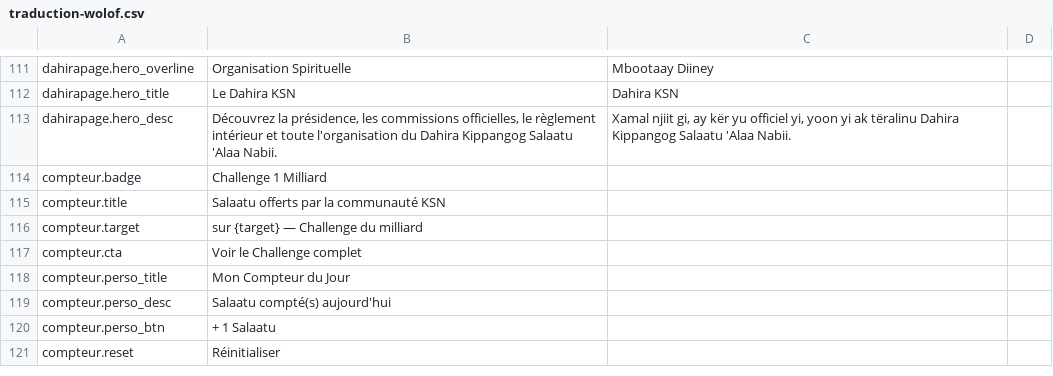
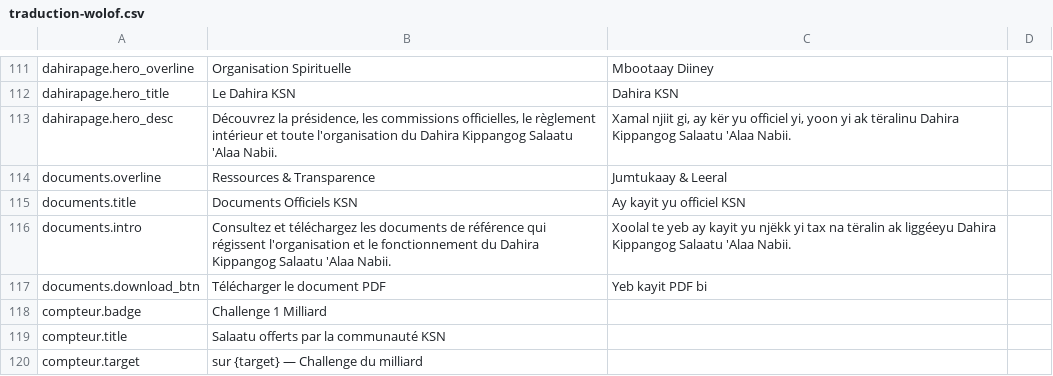
Before and after one commit to papebirima374/ksn-site, a CSV file: traduction-wolof.csv, drawn as a sheet; only a part is shown, gaps mark what is left out; the shorter side is filled out with more unchanged rows.

```diff
--- a/traduction-wolof.csv
+++ b/traduction-wolof.csv
@@ -113,2 +113,6 @@
 "dahirapage.hero_desc","Découvrez la présidence, les commissions officielles, le règlement intérieur et toute l'organisation du Dahira Kippangog Salaatu 'Alaa Nabii.","Xamal njiit gi, ay kër yu officiel yi, yoon yi ak tëralinu Dahira Kippangog Salaatu 'Alaa Nabii.",""
+"documents.overline","Ressources & Transparence","Jumtukaay & Leeral",""
+"documents.title","Documents Officiels KSN","Ay kayit yu officiel KSN",""
+"documents.intro","Consultez et téléchargez les documents de référence qui régissent l'organisation et le fonctionnement du Dahira Kippangog Salaatu 'Alaa Nabii.","Xoolal te yeb ay kayit yu njëkk yi tax na tëralin ak liggéeyu Dahira Kippangog Salaatu 'Alaa Nabii.",""
+"documents.download_btn","Télécharger le document PDF","Yeb kayit PDF bi",""
 "compteur.badge","Challenge 1 Milliard","",""
```
Also changed, not shown: traduction-toutes-langues.csv, 2 other files.
